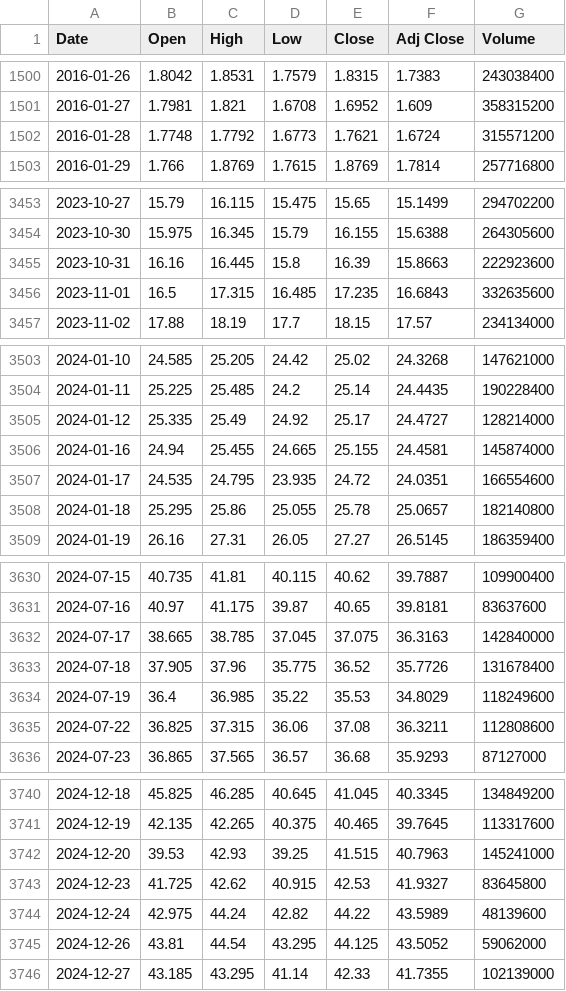
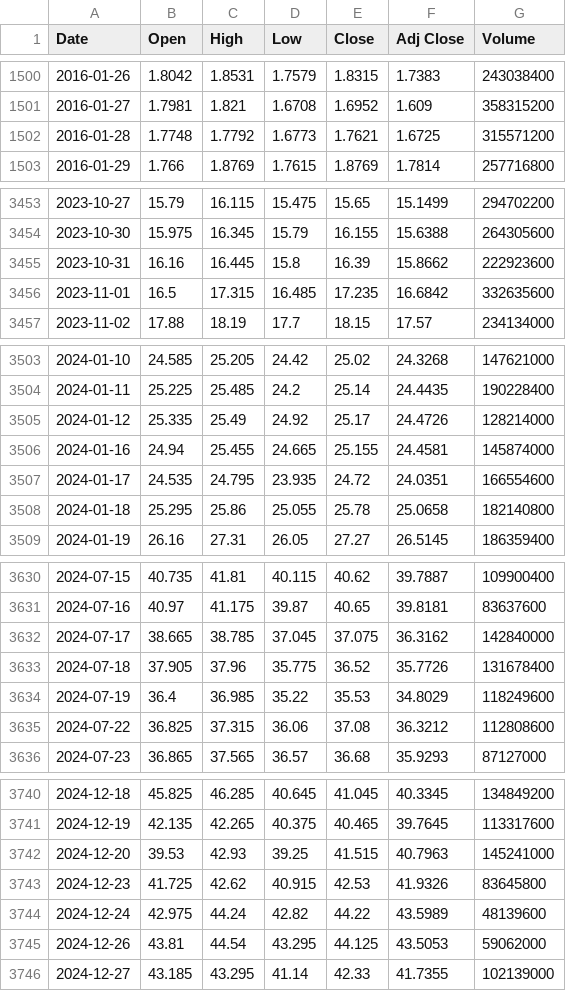
Before and after one commit to lifekoo112233-cmyk/Backtester-stock, a CSV file: data/TQQQ.csv, drawn as a sheet; only a part is shown, gaps mark what is left out; the diff covers the shown part only.

```diff
--- a/data/TQQQ.csv
+++ b/data/TQQQ.csv
@@ -1501,3 +1501,3 @@ Date,Open,High,Low,Close,Adj Close,Volume
 2016-01-27,1.7981,1.821,1.6708,1.6952,1.609,358315200
-2016-01-28,1.7748,1.7792,1.6773,1.7621,1.6724,315571200
+2016-01-28,1.7748,1.7792,1.6773,1.7621,1.6725,315571200
 2016-01-29,1.766,1.8769,1.7615,1.8769,1.7814,257716800
@@ -3454,4 +3454,4 @@ Date,Open,High,Low,Close,Adj Close,Volume
 2023-10-30,15.975,16.345,15.79,16.155,15.6388,264305600
-2023-10-31,16.16,16.445,15.8,16.39,15.8663,222923600
-2023-11-01,16.5,17.315,16.485,17.235,16.6843,332635600
+2023-10-31,16.16,16.445,15.8,16.39,15.8662,222923600
+2023-11-01,16.5,17.315,16.485,17.235,16.6842,332635600
 2023-11-02,17.88,18.19,17.7,18.15,17.57,234134000
@@ -3504,6 +3504,6 @@ Date,Open,High,Low,Close,Adj Close,Volume
 2024-01-11,25.225,25.485,24.2,25.14,24.4435,190228400
-2024-01-12,25.335,25.49,24.92,25.17,24.4727,128214000
+2024-01-12,25.335,25.49,24.92,25.17,24.4726,128214000
 2024-01-16,24.94,25.455,24.665,25.155,24.4581,145874000
 2024-01-17,24.535,24.795,23.935,24.72,24.0351,166554600
-2024-01-18,25.295,25.86,25.055,25.78,25.0657,182140800
+2024-01-18,25.295,25.86,25.055,25.78,25.0658,182140800
 2024-01-19,26.16,27.31,26.05,27.27,26.5145,186359400
@@ -3631,6 +3631,6 @@ Date,Open,High,Low,Close,Adj Close,Volume
 2024-07-16,40.97,41.175,39.87,40.65,39.8181,83637600
-2024-07-17,38.665,38.785,37.045,37.075,36.3163,142840000
+2024-07-17,38.665,38.785,37.045,37.075,36.3162,142840000
 2024-07-18,37.905,37.96,35.775,36.52,35.7726,131678400
 2024-07-19,36.4,36.985,35.22,35.53,34.8029,118249600
-2024-07-22,36.825,37.315,36.06,37.08,36.3211,112808600
+2024-07-22,36.825,37.315,36.06,37.08,36.3212,112808600
 2024-07-23,36.865,37.565,36.57,36.68,35.9293,87127000
@@ -3742,5 +3742,5 @@ Date,Open,High,Low,Close,Adj Close,Volume
 2024-12-20,39.53,42.93,39.25,41.515,40.7963,145241000
-2024-12-23,41.725,42.62,40.915,42.53,41.9327,83645800
+2024-12-23,41.725,42.62,40.915,42.53,41.9326,83645800
 2024-12-24,42.975,44.24,42.82,44.22,43.5989,48139600
-2024-12-26,43.81,44.54,43.295,44.125,43.5052,59062000
+2024-12-26,43.81,44.54,43.295,44.125,43.5053,59062000
 2024-12-27,43.185,43.295,41.14,42.33,41.7355,102139000
```
Also changed, not shown: 37 edited cells elsewhere in this file, data/005930.KS.csv, data/QQQ.csv, 2 other files.
